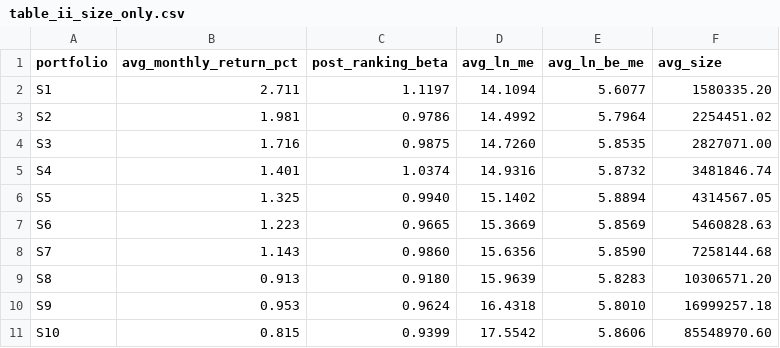
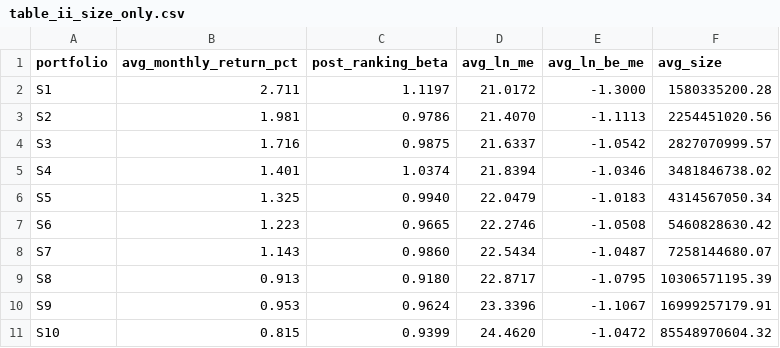
Before and after one commit to karlchencuhk/FamaFrenchChinaAshare, a CSV file: Full Period (1992-2025)/Fama French 1992 (1992-2025)/output/table_ii_size_only.csv, drawn as a sheet.

```diff
--- a/Full Period (1992-2025)/Fama French 1992 (1992-2025)/output/table_ii_size_only.csv
+++ b/Full Period (1992-2025)/Fama French 1992 (1992-2025)/output/table_ii_size_only.csv
@@ -1,11 +1,11 @@
 portfolio,avg_monthly_return_pct,post_ranking_beta,avg_ln_me,avg_ln_be_me,avg_size
-S1,2.711,1.1197,14.1094,5.6077,1580335.20
-S2,1.981,0.9786,14.4992,5.7964,2254451.02
-S3,1.716,0.9875,14.7260,5.8535,2827071.00
-S4,1.401,1.0374,14.9316,5.8732,3481846.74
-S5,1.325,0.9940,15.1402,5.8894,4314567.05
-S6,1.223,0.9665,15.3669,5.8569,5460828.63
-S7,1.143,0.9860,15.6356,5.8590,7258144.68
-S8,0.913,0.9180,15.9639,5.8283,10306571.20
-S9,0.953,0.9624,16.4318,5.8010,16999257.18
-S10,0.815,0.9399,17.5542,5.8606,85548970.60
+S1,2.711,1.1197,21.0172,-1.3000,1580335200.28
+S2,1.981,0.9786,21.4070,-1.1113,2254451020.56
+S3,1.716,0.9875,21.6337,-1.0542,2827070999.57
+S4,1.401,1.0374,21.8394,-1.0346,3481846738.02
+S5,1.325,0.9940,22.0479,-1.0183,4314567050.34
+S6,1.223,0.9665,22.2746,-1.0508,5460828630.42
+S7,1.143,0.9860,22.5434,-1.0487,7258144680.07
+S8,0.913,0.9180,22.8717,-1.0795,10306571195.39
+S9,0.953,0.9624,23.3396,-1.1067,16999257179.91
+S10,0.815,0.9399,24.4620,-1.0472,85548970604.32
```
Also changed, not shown: Full Period (1992-2025)/Fama French 1992 (1992-2025)/output/table_ii_beta_only.csv, Full Period (1992-2025)/Fama French 1992 (1992-2025)/output/table_iv_beme_only.csv, 7 other files.
